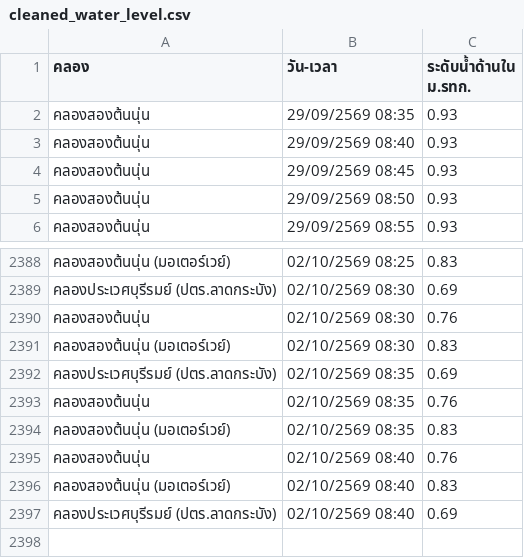
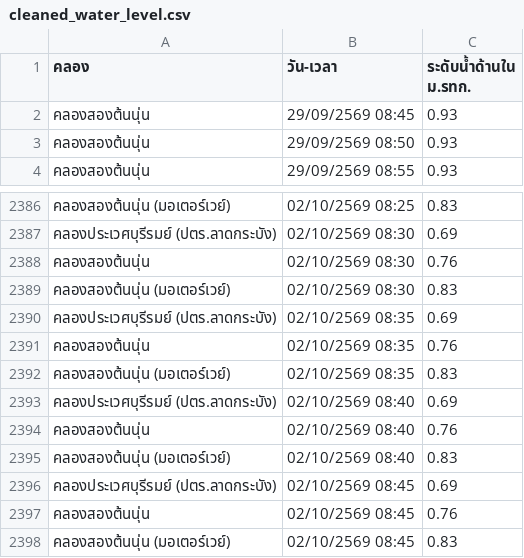
Before and after one commit to popeyee27/popeyee27.github.io, a CSV file: water-level/cleaned_water_level.csv, drawn as a sheet; only a part is shown, gaps mark what is left out.

Commit message:
Auto-update water level data: 2026-10-02 08:47:23

```diff
--- a/water-level/cleaned_water_level.csv
+++ b/water-level/cleaned_water_level.csv
@@ -1,4 +1,2 @@
 คลอง,วัน-เวลา,ระดับน้ำด้านใน ม.รทก.
-คลองสองต้นนุ่น,29/09/2569 08:35,0.93
-คลองสองต้นนุ่น,29/09/2569 08:40,0.93
 คลองสองต้นนุ่น,29/09/2569 08:45,0.93
@@ -2394,4 +2392,7 @@
 คลองสองต้นนุ่น (มอเตอร์เวย์),02/10/2569 08:35,0.83
+คลองประเวศบุรีรมย์ (ปตร.ลาดกระบัง),02/10/2569 08:40,0.69
 คลองสองต้นนุ่น,02/10/2569 08:40,0.76
 คลองสองต้นนุ่น (มอเตอร์เวย์),02/10/2569 08:40,0.83
-คลองประเวศบุรีรมย์ (ปตร.ลาดกระบัง),02/10/2569 08:40,0.69
+คลองประเวศบุรีรมย์ (ปตร.ลาดกระบัง),02/10/2569 08:45,0.69
+คลองสองต้นนุ่น,02/10/2569 08:45,0.76
+คลองสองต้นนุ่น (มอเตอร์เวย์),02/10/2569 08:45,0.83
```
